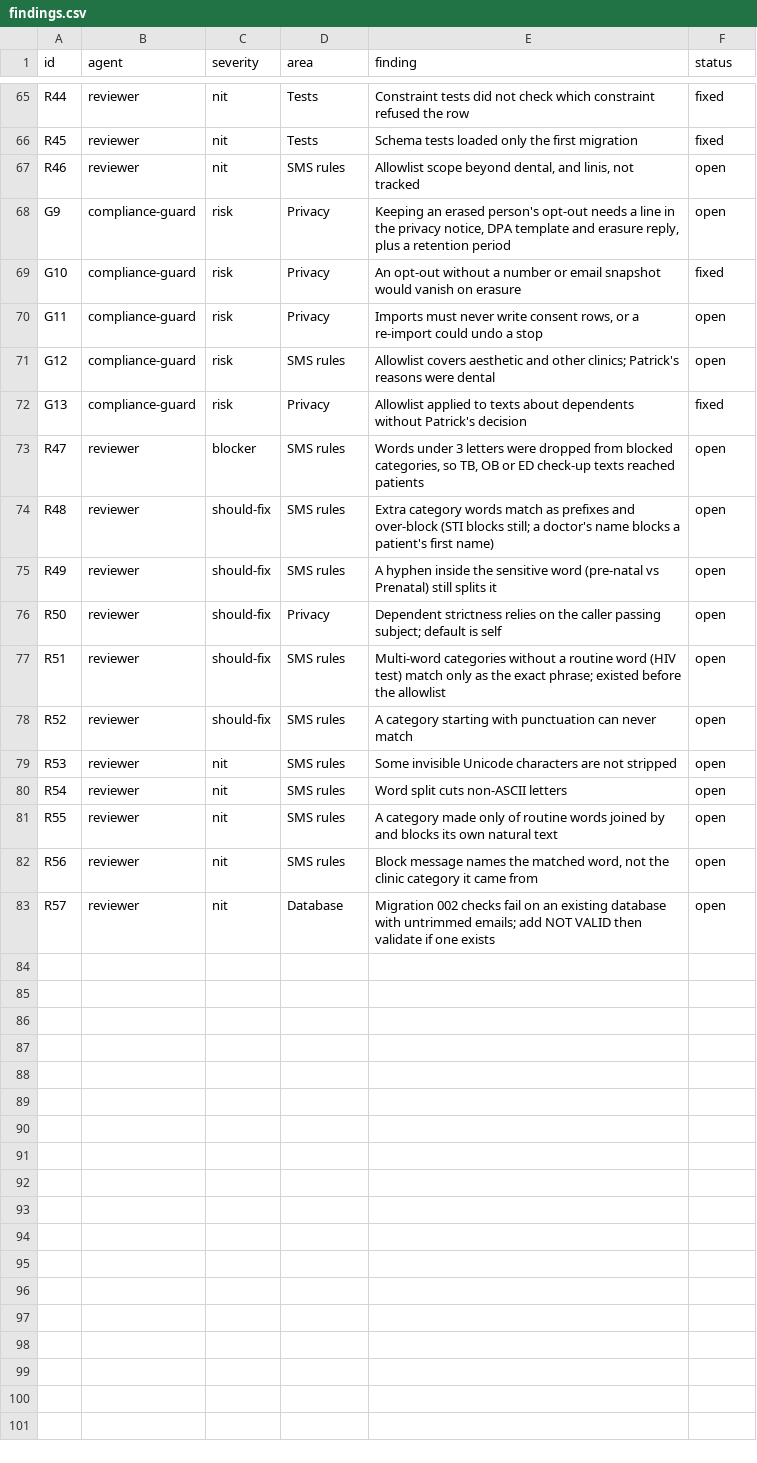
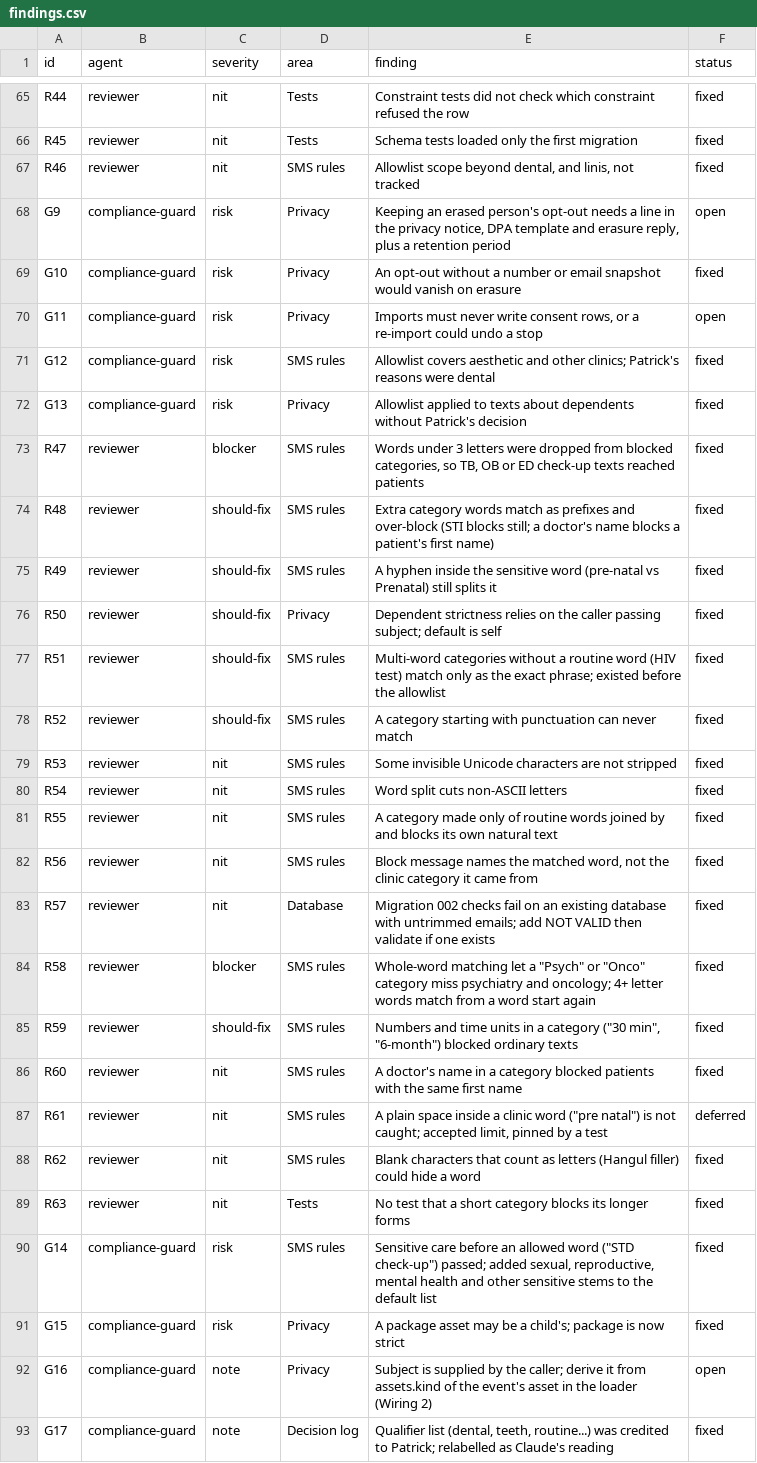
Before and after one commit to rankidd2-stack/revisit, a CSV file: status/findings.csv, drawn as a sheet; only a part is shown, gaps mark what is left out.

```diff
--- a/status/findings.csv
+++ b/status/findings.csv
@@ -66,3 +66,3 @@ R44,reviewer,nit,Tests,Constraint tests did not check which constraint refused t
 R45,reviewer,nit,Tests,Schema tests loaded only the first migration,fixed
-R46,reviewer,nit,SMS rules,"Allowlist scope beyond dental, and linis, not tracked",open
+R46,reviewer,nit,SMS rules,"Allowlist scope beyond dental, and linis, not tracked",fixed
 G9,compliance-guard,risk,Privacy,"Keeping an erased person's opt-out needs a line in the privacy notice, DPA template and erasure reply, plus a retention period",open
@@ -70,14 +70,24 @@ G10,compliance-guard,risk,Privacy,An opt-out without a number or email snapshot
 G11,compliance-guard,risk,Privacy,"Imports must never write consent rows, or a re-import could undo a stop",open
-G12,compliance-guard,risk,SMS rules,Allowlist covers aesthetic and other clinics; Patrick's reasons were dental,open
+G12,compliance-guard,risk,SMS rules,Allowlist covers aesthetic and other clinics; Patrick's reasons were dental,fixed
 G13,compliance-guard,risk,Privacy,Allowlist applied to texts about dependents without Patrick's decision,fixed
-R47,reviewer,blocker,SMS rules,"Words under 3 letters were dropped from blocked categories, so TB, OB or ED check-up texts reached patients",open
-R48,reviewer,should-fix,SMS rules,Extra category words match as prefixes and over-block (STI blocks still; a doctor's name blocks a patient's first name),open
-R49,reviewer,should-fix,SMS rules,A hyphen inside the sensitive word (pre-natal vs Prenatal) still splits it,open
-R50,reviewer,should-fix,Privacy,Dependent strictness relies on the caller passing subject; default is self,open
-R51,reviewer,should-fix,SMS rules,Multi-word categories without a routine word (HIV test) match only as the exact phrase; existed before the allowlist,open
-R52,reviewer,should-fix,SMS rules,A category starting with punctuation can never match,open
-R53,reviewer,nit,SMS rules,Some invisible Unicode characters are not stripped,open
-R54,reviewer,nit,SMS rules,Word split cuts non-ASCII letters,open
-R55,reviewer,nit,SMS rules,A category made only of routine words joined by and blocks its own natural text,open
-R56,reviewer,nit,SMS rules,"Block message names the matched word, not the clinic category it came from",open
-R57,reviewer,nit,Database,Migration 002 checks fail on an existing database with untrimmed emails; add NOT VALID then validate if one exists,open
+R47,reviewer,blocker,SMS rules,"Words under 3 letters were dropped from blocked categories, so TB, OB or ED check-up texts reached patients",fixed
+R48,reviewer,should-fix,SMS rules,Extra category words match as prefixes and over-block (STI blocks still; a doctor's name blocks a patient's first name),fixed
+R49,reviewer,should-fix,SMS rules,A hyphen inside the sensitive word (pre-natal vs Prenatal) still splits it,fixed
+R50,reviewer,should-fix,Privacy,Dependent strictness relies on the caller passing subject; default is self,fixed
+R51,reviewer,should-fix,SMS rules,Multi-word categories without a routine word (HIV test) match only as the exact phrase; existed before the allowlist,fixed
+R52,reviewer,should-fix,SMS rules,A category starting with punctuation can never match,fixed
+R53,reviewer,nit,SMS rules,Some invisible Unicode characters are not stripped,fixed
+R54,reviewer,nit,SMS rules,Word split cuts non-ASCII letters,fixed
+R55,reviewer,nit,SMS rules,A category made only of routine words joined by and blocks its own natural text,fixed
+R56,reviewer,nit,SMS rules,"Block message names the matched word, not the clinic category it came from",fixed
+R57,reviewer,nit,Database,Migration 002 checks fail on an existing database with untrimmed emails; add NOT VALID then validate if one exists,fixed
+R58,reviewer,blocker,SMS rules,"Whole-word matching let a ""Psych"" or ""Onco"" category miss psychiatry and oncology; 4+ letter words match from a word start again",fixed
+R59,reviewer,should-fix,SMS rules,"Numbers and time units in a category (""30 min"", ""6-month"") blocked ordinary texts",fixed
+R60,reviewer,nit,SMS rules,A doctor's name in a category blocked patients with the same first name,fixed
+R61,reviewer,nit,SMS rules,"A plain space inside a clinic word (""pre natal"") is not caught; accepted limit, pinned by a test",deferred
+R62,reviewer,nit,SMS rules,Blank characters that count as letters (Hangul filler) could hide a word,fixed
+R63,reviewer,nit,Tests,No test that a short category blocks its longer forms,fixed
+G14,compliance-guard,risk,SMS rules,"Sensitive care before an allowed word (""STD check-up"") passed; added sexual, reproductive, mental health and other sensitive stems to the default list",fixed
+G15,compliance-guard,risk,Privacy,A package asset may be a child's; package is now strict,fixed
+G16,compliance-guard,note,Privacy,Subject is supplied by the caller; derive it from assets.kind of the event's asset in the loader (Wiring 2),open
+G17,compliance-guard,note,Decision log,"Qualifier list (dental, teeth, routine...) was credited to Patrick; relabelled as Claude's reading",fixed
```
Also changed, not shown: 5 other files.
